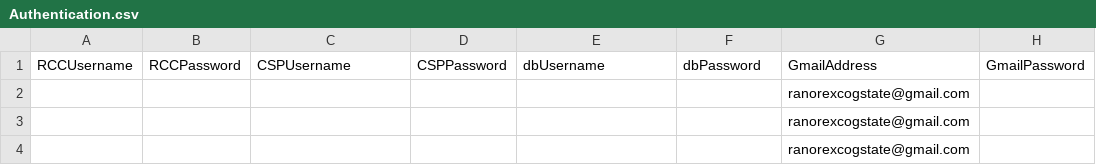
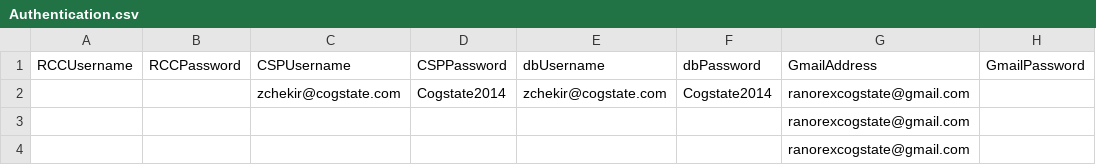
Before and after one commit to zchekir/dll, a CSV file: eSourcePlatform/eSourcePlatform/Authentication.csv, drawn as a sheet; only a part is shown; the diff names each change by its address in the sheet, - before the commit and + after, or states it on an @@ line.

Commit message:
Adding my credentials

```diff
--- a/eSourcePlatform/eSourcePlatform/Authentication.csv
+++ b/eSourcePlatform/eSourcePlatform/Authentication.csv
-C2 (CSPUsername): (empty)
+C2 (CSPUsername): zchekir@cogstate.com
-D2 (CSPPassword): (empty)
+D2 (CSPPassword): Cogstate2014
-E2 (dbUsername): (empty)
+E2 (dbUsername): zchekir@cogstate.com
-F2 (dbPassword): (empty)
+F2 (dbPassword): Cogstate2014
```
